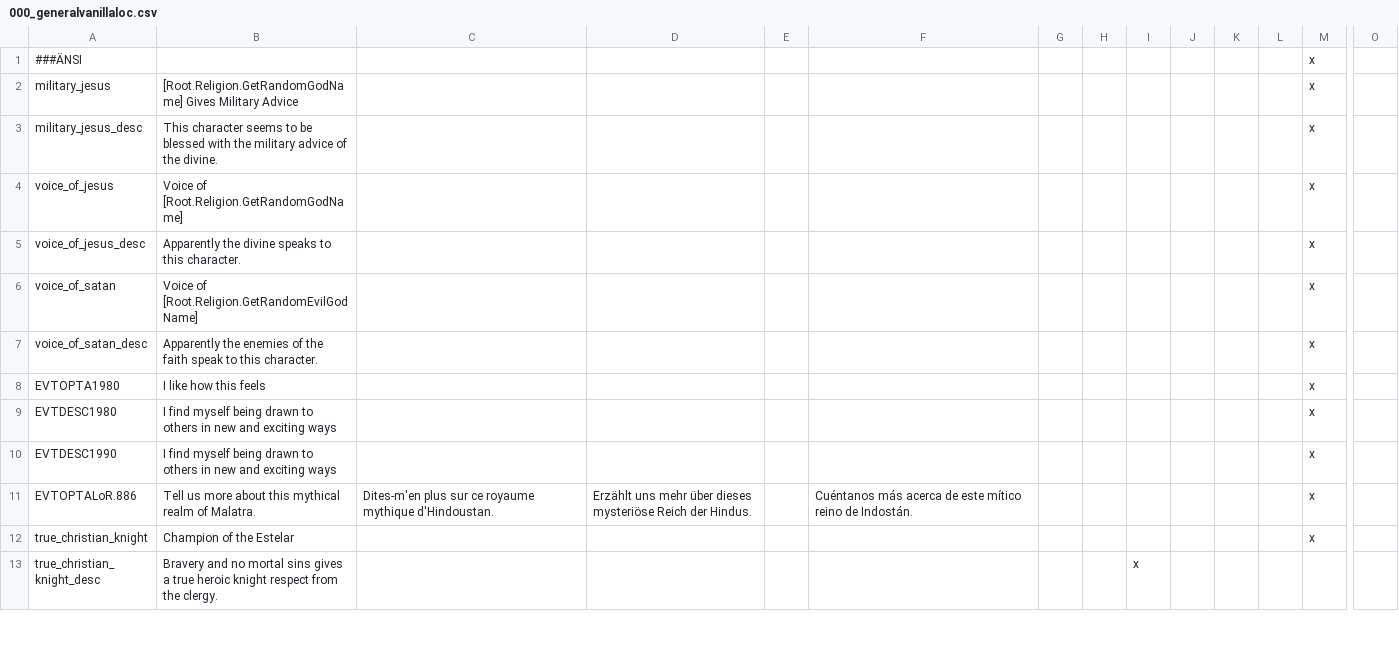
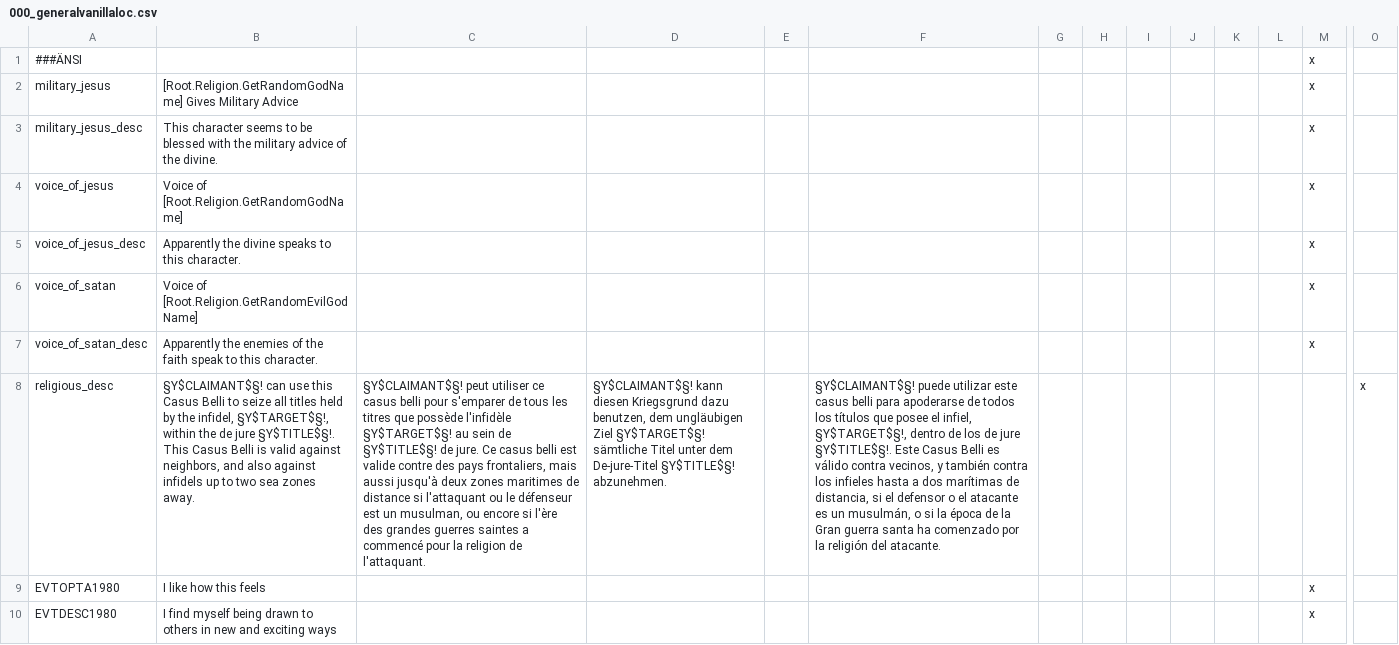
Before and after one commit to ProjectFaerun/Faerun, a CSV file: Faerun/localisation/000_generalvanillaloc.csv, drawn as a sheet; only a part is shown, gaps mark what is left out; the shorter side is filled out with more unchanged rows; rows hold the shown columns only; the diff names each change by its address in the sheet, - before the commit and + after, or states it on an @@ line.

Commit message:
fixing vanilla holy war desc

```diff
--- a/Faerun/localisation/000_generalvanillaloc.csv
+++ b/Faerun/localisation/000_generalvanillaloc.csv
+row 8: religious_desc | §Y$CLAIMANT$§! can use this Casus Belli to seize all titles held by the infidel, §Y$TARGET$§!, within the de jure §Y$TITLE$§!. This Casus Belli is valid against neighbors, and also against infidels up to two sea zones away. | §Y$CLAIMANT$§! peut utiliser ce casus belli pour s'emparer de tous les titres que possède l'infidèle §Y$TARGET$§! au sein de §Y$TITLE$§! de jure. Ce casus belli est valide contre des pays frontaliers, mais aussi jusqu'à deux zones maritimes de distance si l'attaquant ou le défenseur est un musulman, ou encore si l'ère des grandes guerres saintes a commencé pour la religion de l'attaquant. | §Y$CLAIMANT$§! kann diesen Kriegsgrund dazu benutzen, dem ungläubigen Ziel §Y$TARGET$§! sämtliche Titel unter dem De-jure-Titel §Y$TITLE$§! abzunehmen. |  | §Y$CLAIMANT$§! puede utilizar este casus belli para apoderarse de todos los títulos que posee el infiel, §Y$TARGET$§!, dentro de los de jure §Y$TITLE$§!. Este Casus Belli es válido contra vecinos, y también contra los infieles hasta a dos marítimas de distancia, si el defensor o el atacante es un musulmán, o si la época de la Gran guerra santa ha comenzado por la religión del atacante. |  |  |  |  |  |  |  | x
```
